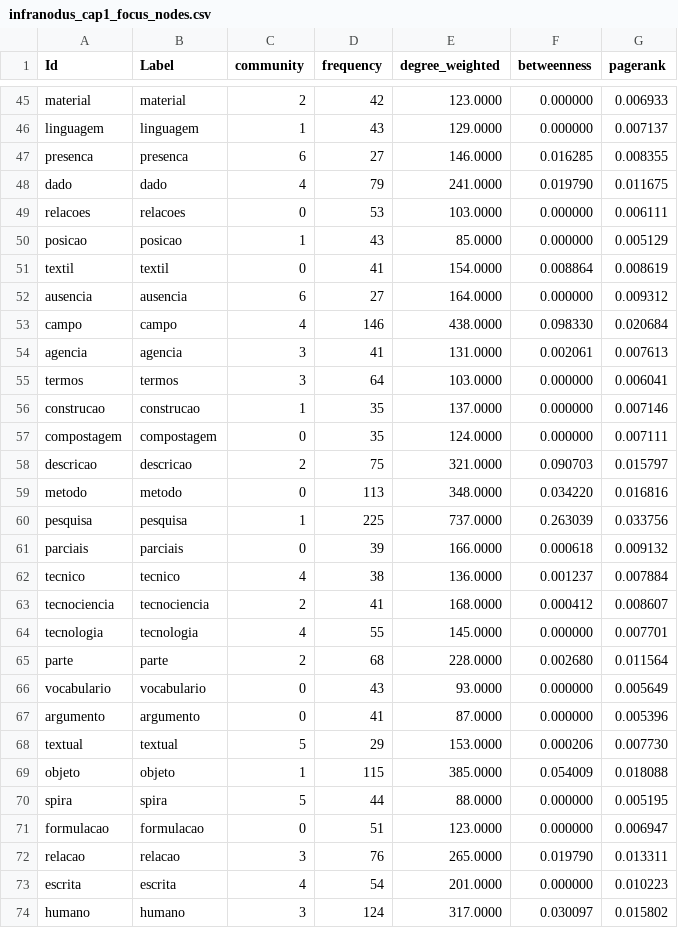
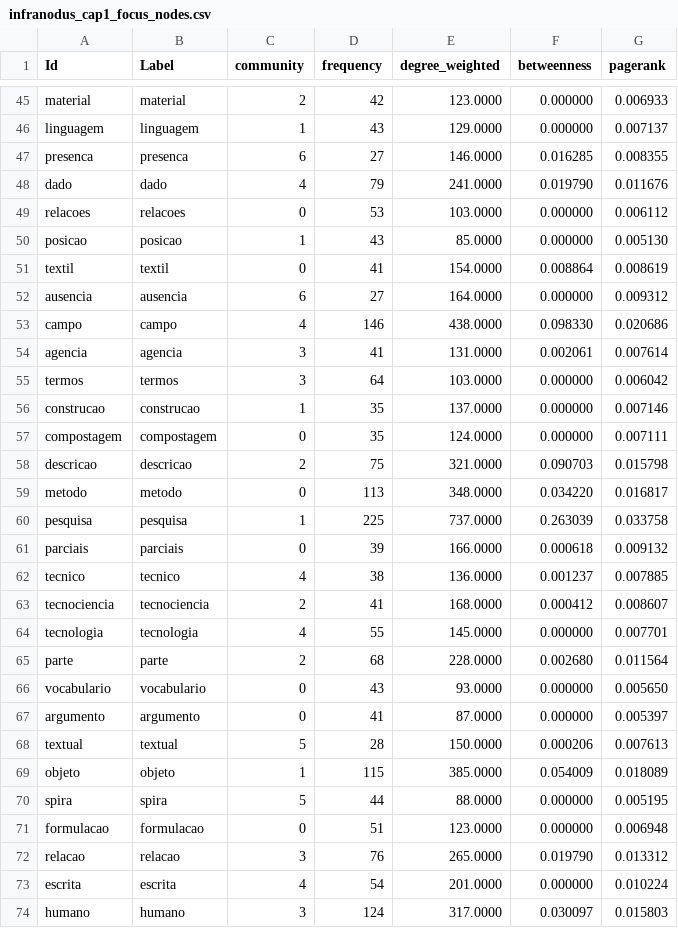
Before and after one commit to julianehelanski/tecno-etnografia-tese-site, a CSV file: rede_textual/cap1/infranodus_cap1_focus_nodes.csv, drawn as a sheet; only a part is shown, gaps mark what is left out; the diff covers the shown part only.

```diff
--- a/rede_textual/cap1/infranodus_cap1_focus_nodes.csv
+++ b/rede_textual/cap1/infranodus_cap1_focus_nodes.csv
@@ -47,17 +47,17 @@ linguagem,linguagem,1,43,129.0000,0.000000,0.007137
 presenca,presenca,6,27,146.0000,0.016285,0.008355
-dado,dado,4,79,241.0000,0.019790,0.011675
-relacoes,relacoes,0,53,103.0000,0.000000,0.006111
-posicao,posicao,1,43,85.0000,0.000000,0.005129
+dado,dado,4,79,241.0000,0.019790,0.011676
+relacoes,relacoes,0,53,103.0000,0.000000,0.006112
+posicao,posicao,1,43,85.0000,0.000000,0.005130
 textil,textil,0,41,154.0000,0.008864,0.008619
 ausencia,ausencia,6,27,164.0000,0.000000,0.009312
-campo,campo,4,146,438.0000,0.098330,0.020684
-agencia,agencia,3,41,131.0000,0.002061,0.007613
-termos,termos,3,64,103.0000,0.000000,0.006041
+campo,campo,4,146,438.0000,0.098330,0.020686
+agencia,agencia,3,41,131.0000,0.002061,0.007614
+termos,termos,3,64,103.0000,0.000000,0.006042
 construcao,construcao,1,35,137.0000,0.000000,0.007146
 compostagem,compostagem,0,35,124.0000,0.000000,0.007111
-descricao,descricao,2,75,321.0000,0.090703,0.015797
-metodo,metodo,0,113,348.0000,0.034220,0.016816
-pesquisa,pesquisa,1,225,737.0000,0.263039,0.033756
+descricao,descricao,2,75,321.0000,0.090703,0.015798
+metodo,metodo,0,113,348.0000,0.034220,0.016817
+pesquisa,pesquisa,1,225,737.0000,0.263039,0.033758
 parciais,parciais,0,39,166.0000,0.000618,0.009132
-tecnico,tecnico,4,38,136.0000,0.001237,0.007884
+tecnico,tecnico,4,38,136.0000,0.001237,0.007885
 tecnociencia,tecnociencia,2,41,168.0000,0.000412,0.008607
@@ -65,10 +65,10 @@ tecnologia,tecnologia,4,55,145.0000,0.000000,0.007701
 parte,parte,2,68,228.0000,0.002680,0.011564
-vocabulario,vocabulario,0,43,93.0000,0.000000,0.005649
-argumento,argumento,0,41,87.0000,0.000000,0.005396
-textual,textual,5,29,153.0000,0.000206,0.007730
-objeto,objeto,1,115,385.0000,0.054009,0.018088
+vocabulario,vocabulario,0,43,93.0000,0.000000,0.005650
+argumento,argumento,0,41,87.0000,0.000000,0.005397
+textual,textual,5,28,150.0000,0.000206,0.007613
+objeto,objeto,1,115,385.0000,0.054009,0.018089
 spira,spira,5,44,88.0000,0.000000,0.005195
-formulacao,formulacao,0,51,123.0000,0.000000,0.006947
-relacao,relacao,3,76,265.0000,0.019790,0.013311
-escrita,escrita,4,54,201.0000,0.000000,0.010223
-humano,humano,3,124,317.0000,0.030097,0.015802
+formulacao,formulacao,0,51,123.0000,0.000000,0.006948
+relacao,relacao,3,76,265.0000,0.019790,0.013312
+escrita,escrita,4,54,201.0000,0.000000,0.010224
+humano,humano,3,124,317.0000,0.030097,0.015803
```
Also changed, not shown: 38 edited cells elsewhere in this file, rede_textual/cap1/infranodus_cap1_edges.csv, rede_textual/cap1/infranodus_cap1_focus_edges.csv, 32 other files.
